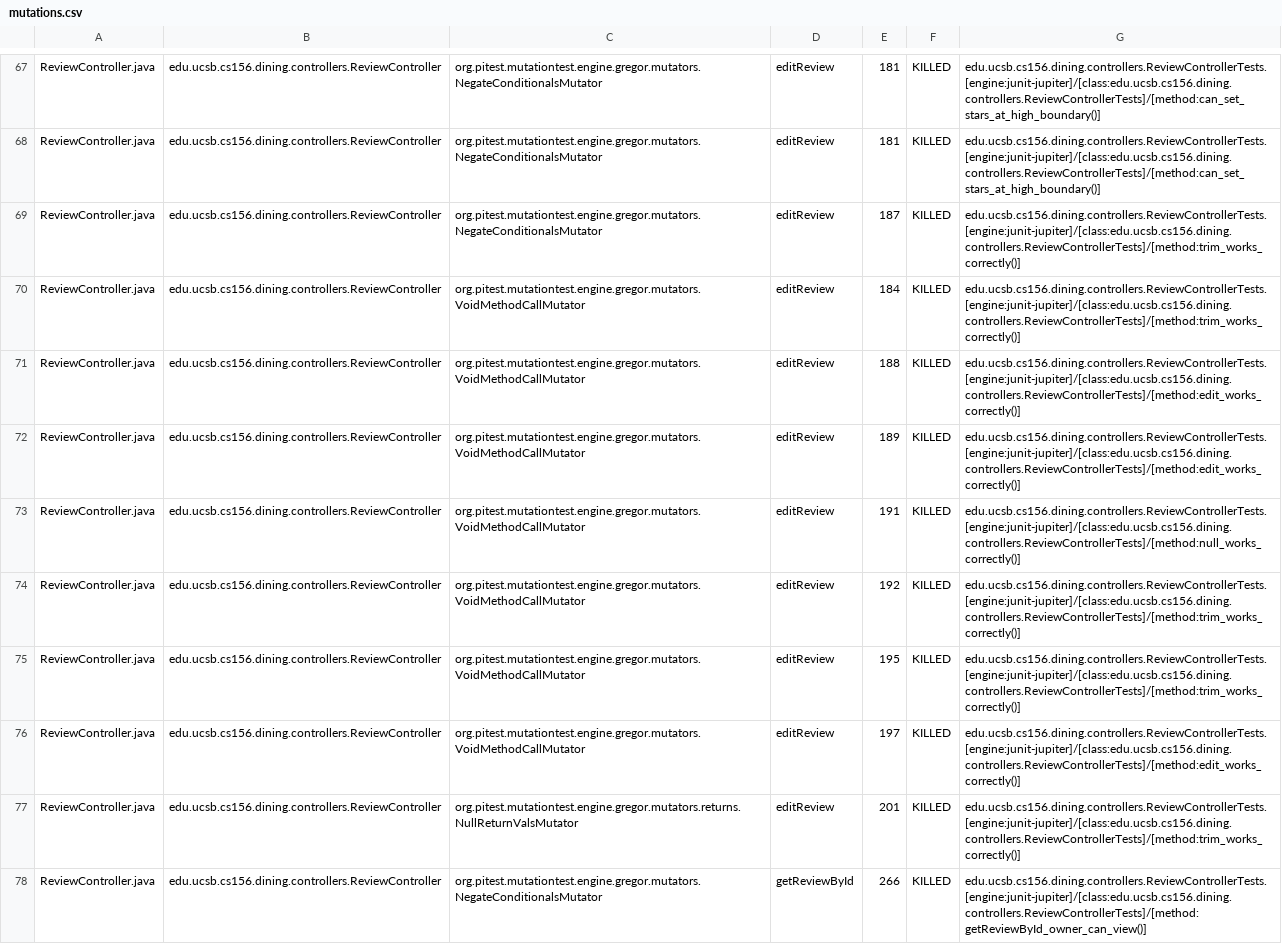
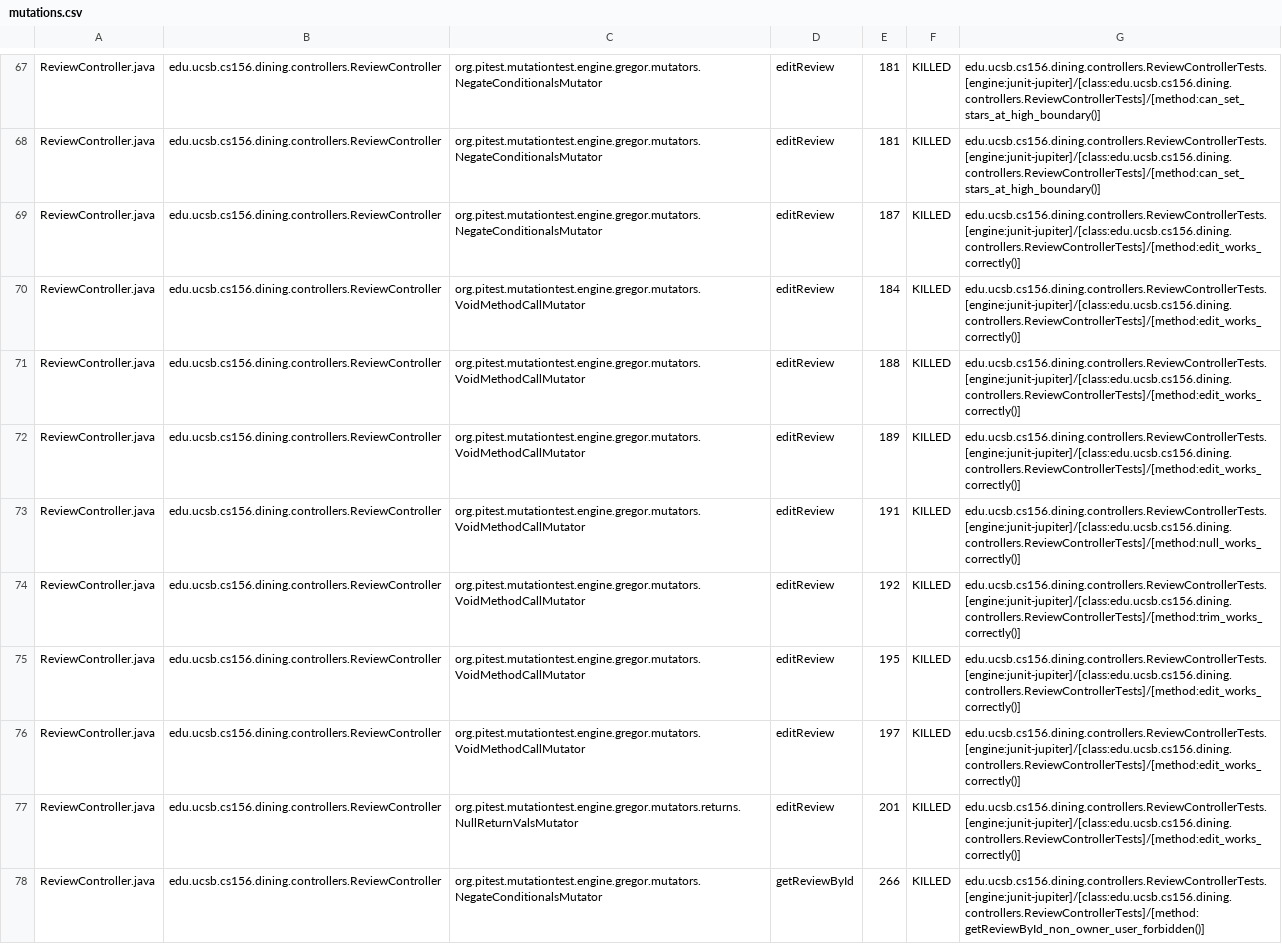
Before and after one commit to ucsb-cs156-f26/proj-dining-f26-06, a CSV file: prs/48/pitest/mutations.csv, drawn as a sheet; only a part is shown, gaps mark what is left out; the diff covers the shown part only.

Commit message:
Deploying to gh-pages from @ ucsb-cs156-f26/proj-dining-f26-06@3d7df59915ef7ce3fefcb747cb063ebeaedb8bef 🚀

```diff
--- a/prs/48/pitest/mutations.csv
+++ b/prs/48/pitest/mutations.csv
@@ -68,4 +68,4 @@ ReviewController.java,edu.ucsb.cs156.dining.controllers.ReviewController,org.pit
 ReviewController.java,edu.ucsb.cs156.dining.controllers.ReviewController,org.pitest.mutationtest.engine.gregor.mutators.NegateConditionalsMutator,editReview,181,KILLED,edu.ucsb.cs156.dining.controllers.ReviewControllerTests.[engine:junit-jupiter]/[class:edu.ucsb.cs156.dining.controllers.ReviewControllerTests]/[method:can_set_stars_at_high_boundary()]
-ReviewController.java,edu.ucsb.cs156.dining.controllers.ReviewController,org.pitest.mutationtest.engine.gregor.mutators.NegateConditionalsMutator,editReview,187,KILLED,edu.ucsb.cs156.dining.controllers.ReviewControllerTests.[engine:junit-jupiter]/[class:edu.ucsb.cs156.dining.controllers.ReviewControllerTests]/[method:trim_works_correctly()]
-ReviewController.java,edu.ucsb.cs156.dining.controllers.ReviewController,org.pitest.mutationtest.engine.gregor.mutators.VoidMethodCallMutator,editReview,184,KILLED,edu.ucsb.cs156.dining.controllers.ReviewControllerTests.[engine:junit-jupiter]/[class:edu.ucsb.cs156.dining.controllers.ReviewControllerTests]/[method:trim_works_correctly()]
+ReviewController.java,edu.ucsb.cs156.dining.controllers.ReviewController,org.pitest.mutationtest.engine.gregor.mutators.NegateConditionalsMutator,editReview,187,KILLED,edu.ucsb.cs156.dining.controllers.ReviewControllerTests.[engine:junit-jupiter]/[class:edu.ucsb.cs156.dining.controllers.ReviewControllerTests]/[method:edit_works_correctly()]
+ReviewController.java,edu.ucsb.cs156.dining.controllers.ReviewController,org.pitest.mutationtest.engine.gregor.mutators.VoidMethodCallMutator,editReview,184,KILLED,edu.ucsb.cs156.dining.controllers.ReviewControllerTests.[engine:junit-jupiter]/[class:edu.ucsb.cs156.dining.controllers.ReviewControllerTests]/[method:edit_works_correctly()]
 ReviewController.java,edu.ucsb.cs156.dining.controllers.ReviewController,org.pitest.mutationtest.engine.gregor.mutators.VoidMethodCallMutator,editReview,188,KILLED,edu.ucsb.cs156.dining.controllers.ReviewControllerTests.[engine:junit-jupiter]/[class:edu.ucsb.cs156.dining.controllers.ReviewControllerTests]/[method:edit_works_correctly()]
@@ -74,5 +74,5 @@ ReviewController.java,edu.ucsb.cs156.dining.controllers.ReviewController,org.pit
 ReviewController.java,edu.ucsb.cs156.dining.controllers.ReviewController,org.pitest.mutationtest.engine.gregor.mutators.VoidMethodCallMutator,editReview,192,KILLED,edu.ucsb.cs156.dining.controllers.ReviewControllerTests.[engine:junit-jupiter]/[class:edu.ucsb.cs156.dining.controllers.ReviewControllerTests]/[method:trim_works_correctly()]
-ReviewController.java,edu.ucsb.cs156.dining.controllers.ReviewController,org.pitest.mutationtest.engine.gregor.mutators.VoidMethodCallMutator,editReview,195,KILLED,edu.ucsb.cs156.dining.controllers.ReviewControllerTests.[engine:junit-jupiter]/[class:edu.ucsb.cs156.dining.controllers.ReviewControllerTests]/[method:trim_works_correctly()]
+ReviewController.java,edu.ucsb.cs156.dining.controllers.ReviewController,org.pitest.mutationtest.engine.gregor.mutators.VoidMethodCallMutator,editReview,195,KILLED,edu.ucsb.cs156.dining.controllers.ReviewControllerTests.[engine:junit-jupiter]/[class:edu.ucsb.cs156.dining.controllers.ReviewControllerTests]/[method:edit_works_correctly()]
 ReviewController.java,edu.ucsb.cs156.dining.controllers.ReviewController,org.pitest.mutationtest.engine.gregor.mutators.VoidMethodCallMutator,editReview,197,KILLED,edu.ucsb.cs156.dining.controllers.ReviewControllerTests.[engine:junit-jupiter]/[class:edu.ucsb.cs156.dining.controllers.ReviewControllerTests]/[method:edit_works_correctly()]
-ReviewController.java,edu.ucsb.cs156.dining.controllers.ReviewController,org.pitest.mutationtest.engine.gregor.mutators.returns.NullReturnValsMutator,editReview,201,KILLED,edu.ucsb.cs156.dining.controllers.ReviewControllerTests.[engine:junit-jupiter]/[class:edu.ucsb.cs156.dining.controllers.ReviewControllerTests]/[method:trim_works_correctly()]
-ReviewController.java,edu.ucsb.cs156.dining.controllers.ReviewController,org.pitest.mutationtest.engine.gregor.mutators.NegateConditionalsMutator,getReviewById,266,KILLED,edu.ucsb.cs156.dining.controllers.ReviewControllerTests.[engine:junit-jupiter]/[class:edu.ucsb.cs156.dining.controllers.ReviewControllerTests]/[method:getReviewById_owner_can_view()]
+ReviewController.java,edu.ucsb.cs156.dining.controllers.ReviewController,org.pitest.mutationtest.engine.gregor.mutators.returns.NullReturnValsMutator,editReview,201,KILLED,edu.ucsb.cs156.dining.controllers.ReviewControllerTests.[engine:junit-jupiter]/[class:edu.ucsb.cs156.dining.controllers.ReviewControllerTests]/[method:edit_works_correctly()]
+ReviewController.java,edu.ucsb.cs156.dining.controllers.ReviewController,org.pitest.mutationtest.engine.gregor.mutators.NegateConditionalsMutator,getReviewById,266,KILLED,edu.ucsb.cs156.dining.controllers.ReviewControllerTests.[engine:junit-jupiter]/[class:edu.ucsb.cs156.dining.controllers.ReviewControllerTests]/[method:getReviewById_non_owner_user_forbidden()]
```
Also changed, not shown: 2 added rows, 2 removed rows and 39 edited cells elsewhere in this file, 28 other files.
